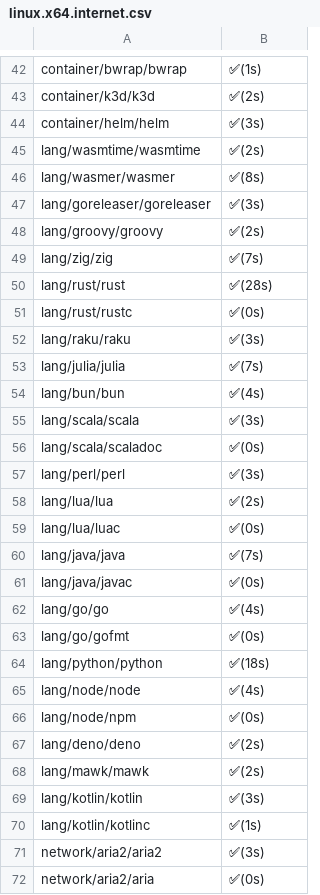
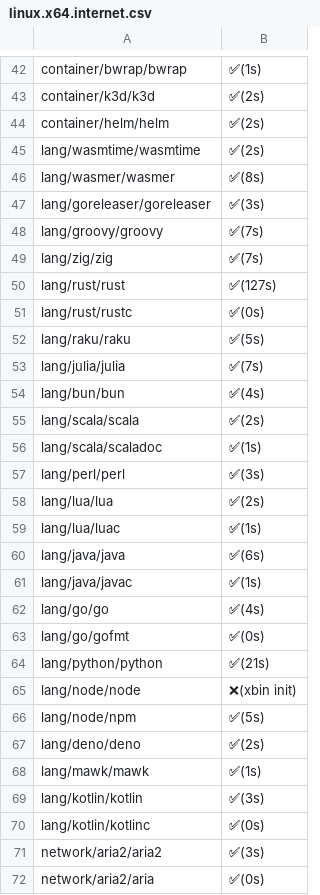
Before and after one commit to x-cmd/pkg, a CSV file: doc/xbin/linux.x64.internet.csv, drawn as a sheet; only a part is shown, gaps mark what is left out; the diff covers the shown part only.

```diff
--- a/doc/xbin/linux.x64.internet.csv
+++ b/doc/xbin/linux.x64.internet.csv
@@ -43,3 +43,3 @@
  container/k3d/k3d , ✅(2s)
- container/helm/helm , ✅(3s)
+ container/helm/helm , ✅(2s)
  lang/wasmtime/wasmtime , ✅(2s)
@@ -47,25 +47,25 @@
  lang/goreleaser/goreleaser , ✅(3s)
- lang/groovy/groovy , ✅(2s)
+ lang/groovy/groovy , ✅(7s)
  lang/zig/zig , ✅(7s)
- lang/rust/rust , ✅(28s)
+ lang/rust/rust , ✅(127s)
  lang/rust/rustc , ✅(0s)
- lang/raku/raku , ✅(3s)
+ lang/raku/raku , ✅(5s)
  lang/julia/julia , ✅(7s)
  lang/bun/bun , ✅(4s)
- lang/scala/scala , ✅(3s)
- lang/scala/scaladoc , ✅(0s)
+ lang/scala/scala , ✅(2s)
+ lang/scala/scaladoc , ✅(1s)
  lang/perl/perl , ✅(3s)
  lang/lua/lua , ✅(2s)
- lang/lua/luac , ✅(0s)
- lang/java/java , ✅(7s)
- lang/java/javac , ✅(0s)
+ lang/lua/luac , ✅(1s)
+ lang/java/java , ✅(6s)
+ lang/java/javac , ✅(1s)
  lang/go/go , ✅(4s)
  lang/go/gofmt , ✅(0s)
- lang/python/python , ✅(18s)
- lang/node/node , ✅(4s)
- lang/node/npm , ✅(0s)
+ lang/python/python , ✅(21s)
+ lang/node/node , ❌(xbin init)
+ lang/node/npm , ✅(5s)
  lang/deno/deno , ✅(2s)
- lang/mawk/mawk , ✅(2s)
+ lang/mawk/mawk , ✅(1s)
  lang/kotlin/kotlin , ✅(3s)
- lang/kotlin/kotlinc , ✅(1s)
+ lang/kotlin/kotlinc , ✅(0s)
  network/aria2/aria2 , ✅(3s)
```
Also changed, not shown: 64 edited cells elsewhere in this file.
